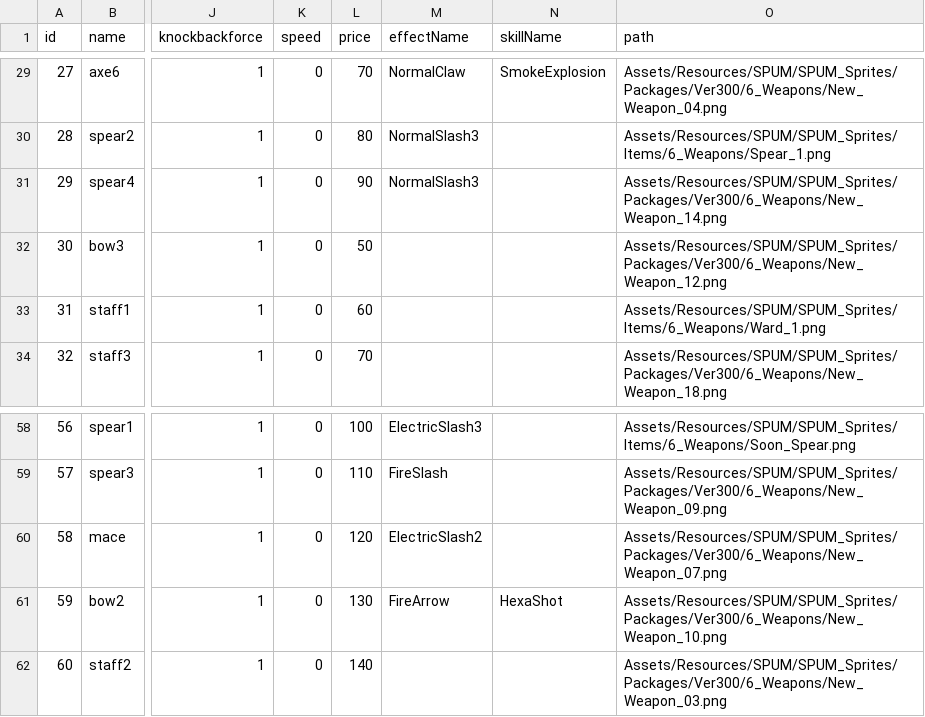
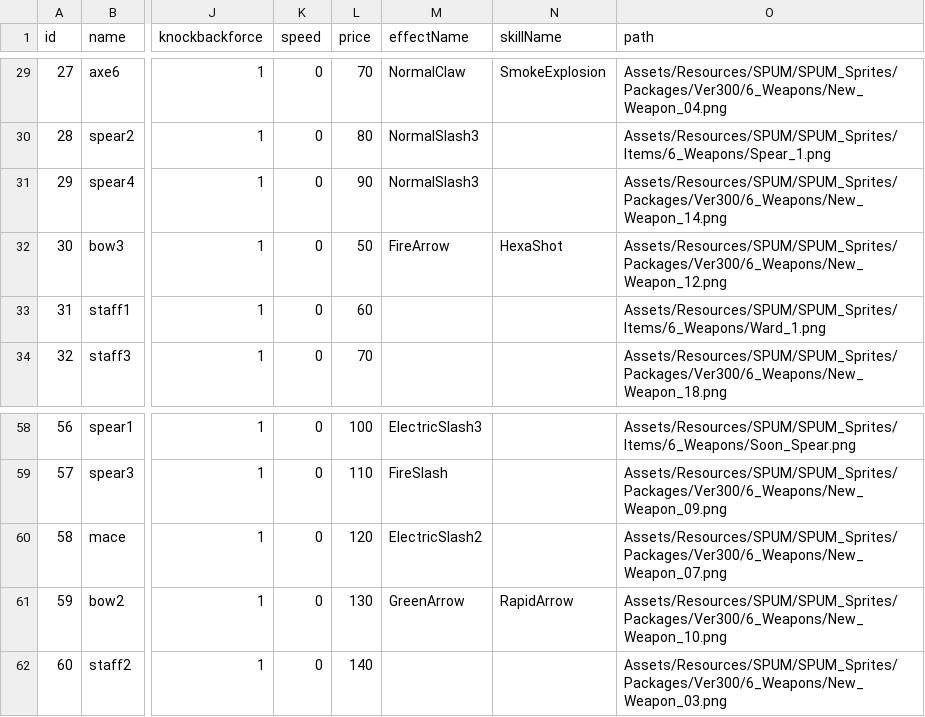
Before and after one commit to loonl/kmu-cs-rogue-2022, a CSV file: Assets/Resources/Datas/Item.csv, drawn as a sheet; only a part is shown, gaps mark what is left out; the diff names each change by its address in the sheet, - before the commit and + after, or states it on an @@ line.

Commit message:
Skill RapidArrow

```diff
--- a/Assets/Resources/Datas/Item.csv
+++ b/Assets/Resources/Datas/Item.csv
-M32 (effectName): (empty)
+M32 (effectName): FireArrow
-N32 (skillName): (empty)
+N32 (skillName): HexaShot
-M61 (effectName): FireArrow
+M61 (effectName): GreenArrow
-N61 (skillName): HexaShot
+N61 (skillName): RapidArrow
```
Also changed, not shown: 16 other files.
